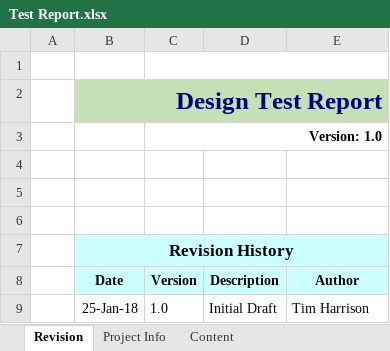
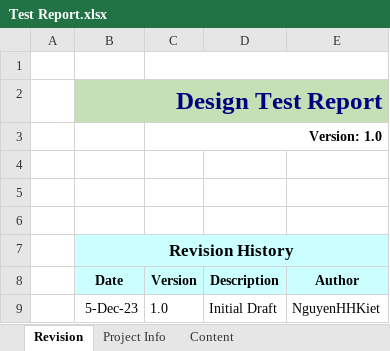
Before and after one commit to NguyenHHKiet/JavaScript-Unit-Testing, an Excel workbook: 01-testing-project/Test Report.xlsx, sheet Revision, drawn as a sheet; values as stored, in another font and other column widths than the file's, no borders; the diff names each change by its address in the sheet, - before the commit and + after, or states it on an @@ line.

```diff
--- a/01-testing-project/Test Report.xlsx (sheet Revision)
+++ b/01-testing-project/Test Report.xlsx (sheet Revision)
-B9 (Date): 25-Jan-18
+B9 (Date): 5-Dec-23
-E9 (Author): Tim Harrison
+E9 (Author): NguyenHHKiet
```
Also changed, not shown: sheet Content, sheet Project Info, charts or pictures, 11 other files.
